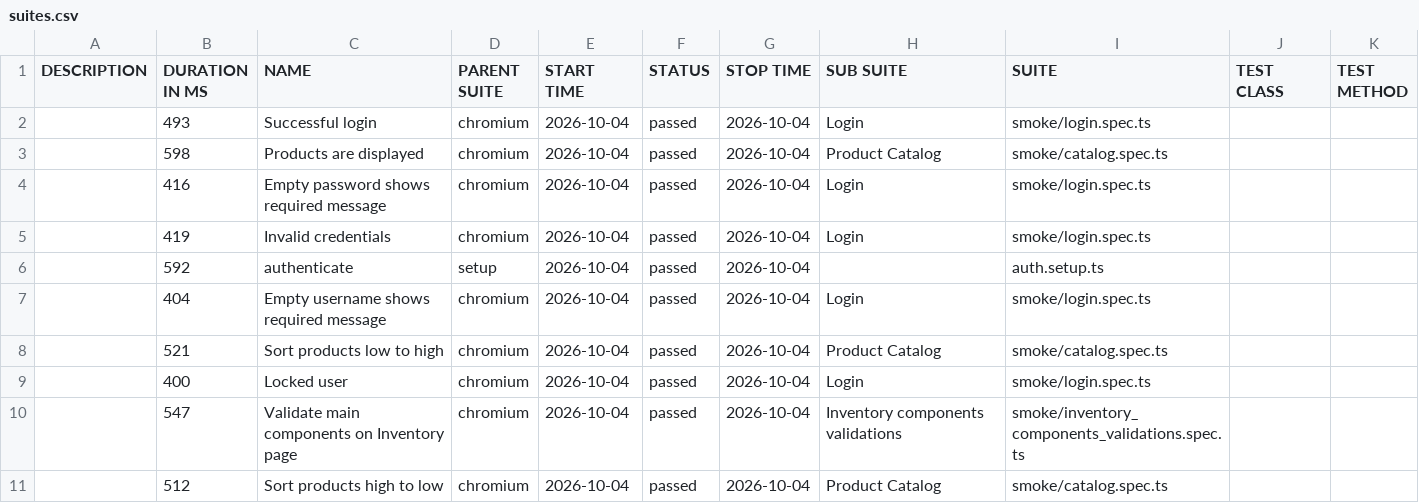
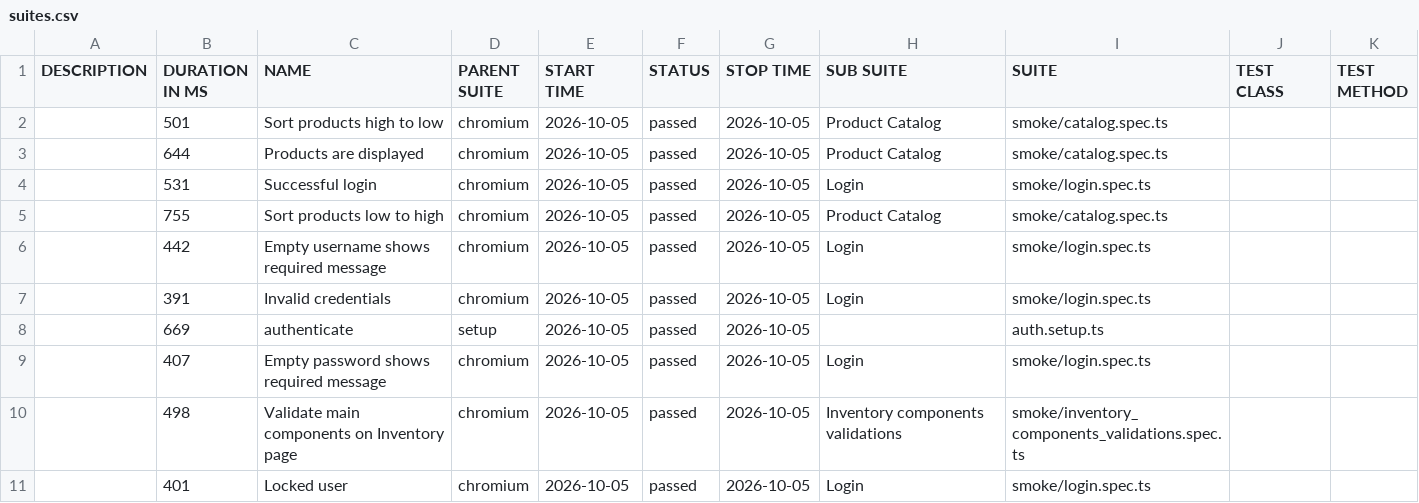
Before and after one commit to dtoseva/test-automation-framework, a CSV file: data/suites.csv, drawn as a sheet.

```diff
--- a/data/suites.csv
+++ b/data/suites.csv
@@ -1,11 +1,11 @@
 "DESCRIPTION","DURATION IN MS","NAME","PARENT SUITE","START TIME","STATUS","STOP TIME","SUB SUITE","SUITE","TEST CLASS","TEST METHOD"
-"","493","Successful login","chromium","2026-10-04","passed","2026-10-04","Login","smoke/login.spec.ts","",""
-"","598","Products are displayed","chromium","2026-10-04","passed","2026-10-04","Product Catalog","smoke/catalog.spec.ts","",""
-"","416","Empty password shows required message","chromium","2026-10-04","passed","2026-10-04","Login","smoke/login.spec.ts","",""
-"","419","Invalid credentials","chromium","2026-10-04","passed","2026-10-04","Login","smoke/login.spec.ts","",""
-"","592","authenticate","setup","2026-10-04","passed","2026-10-04","","auth.setup.ts","",""
-"","404","Empty username shows required message","chromium","2026-10-04","passed","2026-10-04","Login","smoke/login.spec.ts","",""
-"","521","Sort products low to high","chromium","2026-10-04","passed","2026-10-04","Product Catalog","smoke/catalog.spec.ts","",""
-"","400","Locked user","chromium","2026-10-04","passed","2026-10-04","Login","smoke/login.spec.ts","",""
-"","547","Validate main components on Inventory page","chromium","2026-10-04","passed","2026-10-04","Inventory components validations","smoke/inventory_components_validations.spec.ts","",""
-"","512","Sort products high to low","chromium","2026-10-04","passed","2026-10-04","Product Catalog","smoke/catalog.spec.ts","",""
+"","501","Sort products high to low","chromium","2026-10-05","passed","2026-10-05","Product Catalog","smoke/catalog.spec.ts","",""
+"","644","Products are displayed","chromium","2026-10-05","passed","2026-10-05","Product Catalog","smoke/catalog.spec.ts","",""
+"","531","Successful login","chromium","2026-10-05","passed","2026-10-05","Login","smoke/login.spec.ts","",""
+"","755","Sort products low to high","chromium","2026-10-05","passed","2026-10-05","Product Catalog","smoke/catalog.spec.ts","",""
+"","442","Empty username shows required message","chromium","2026-10-05","passed","2026-10-05","Login","smoke/login.spec.ts","",""
+"","391","Invalid credentials","chromium","2026-10-05","passed","2026-10-05","Login","smoke/login.spec.ts","",""
+"","669","authenticate","setup","2026-10-05","passed","2026-10-05","","auth.setup.ts","",""
+"","407","Empty password shows required message","chromium","2026-10-05","passed","2026-10-05","Login","smoke/login.spec.ts","",""
+"","498","Validate main components on Inventory page","chromium","2026-10-05","passed","2026-10-05","Inventory components validations","smoke/inventory_components_validations.spec.ts","",""
+"","401","Locked user","chromium","2026-10-05","passed","2026-10-05","Login","smoke/login.spec.ts","",""
```
Also changed, not shown: 40 other files.
